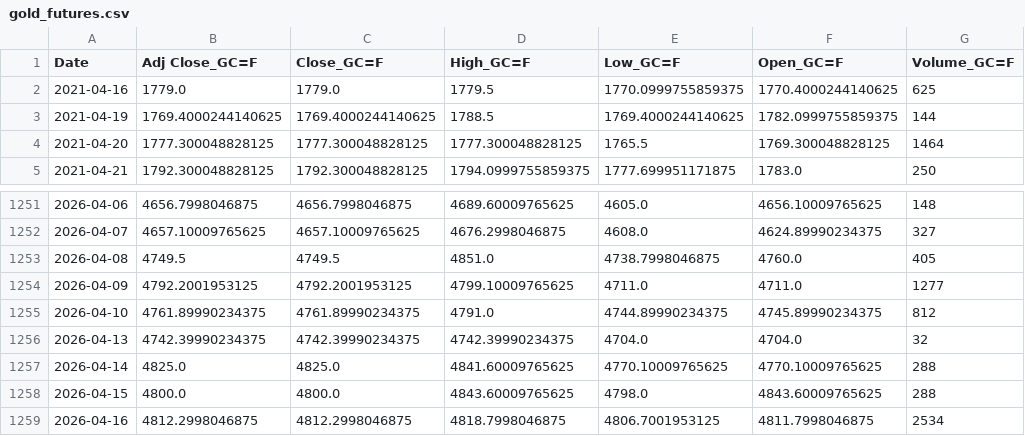
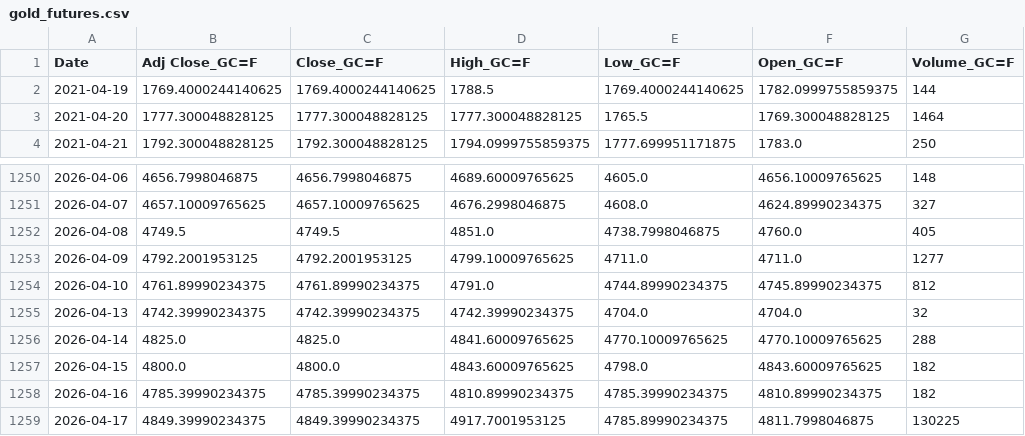
Before and after one commit to patricxie/precious-metal-premium-strategy, a CSV file: extract/data/gold_futures.csv, drawn as a sheet; only a part is shown, gaps mark what is left out.

```diff
--- a/extract/data/gold_futures.csv
+++ b/extract/data/gold_futures.csv
@@ -1,3 +1,2 @@
 Date,Adj Close_GC=F,Close_GC=F,High_GC=F,Low_GC=F,Open_GC=F,Volume_GC=F
-2021-04-16,1779.0,1779.0,1779.5,1770.0999755859375,1770.4000244140625,625
 2021-04-19,1769.4000244140625,1769.4000244140625,1788.5,1769.4000244140625,1782.0999755859375,144
@@ -1257,3 +1256,4 @@ Date,Adj Close_GC=F,Close_GC=F,High_GC=F,Low_GC=F,Open_GC=F,Volume_GC=F
 2026-04-14,4825.0,4825.0,4841.60009765625,4770.10009765625,4770.10009765625,288
-2026-04-15,4800.0,4800.0,4843.60009765625,4798.0,4843.60009765625,288
-2026-04-16,4812.2998046875,4812.2998046875,4818.7998046875,4806.7001953125,4811.7998046875,2534
+2026-04-15,4800.0,4800.0,4843.60009765625,4798.0,4843.60009765625,182
+2026-04-16,4785.39990234375,4785.39990234375,4810.89990234375,4785.39990234375,4810.89990234375,182
+2026-04-17,4849.39990234375,4849.39990234375,4917.7001953125,4785.89990234375,4811.7998046875,130225
```
Also changed, not shown: extract/data/silver_futures.csv, transform/data/gold_futures_features.csv, 3 other files.
